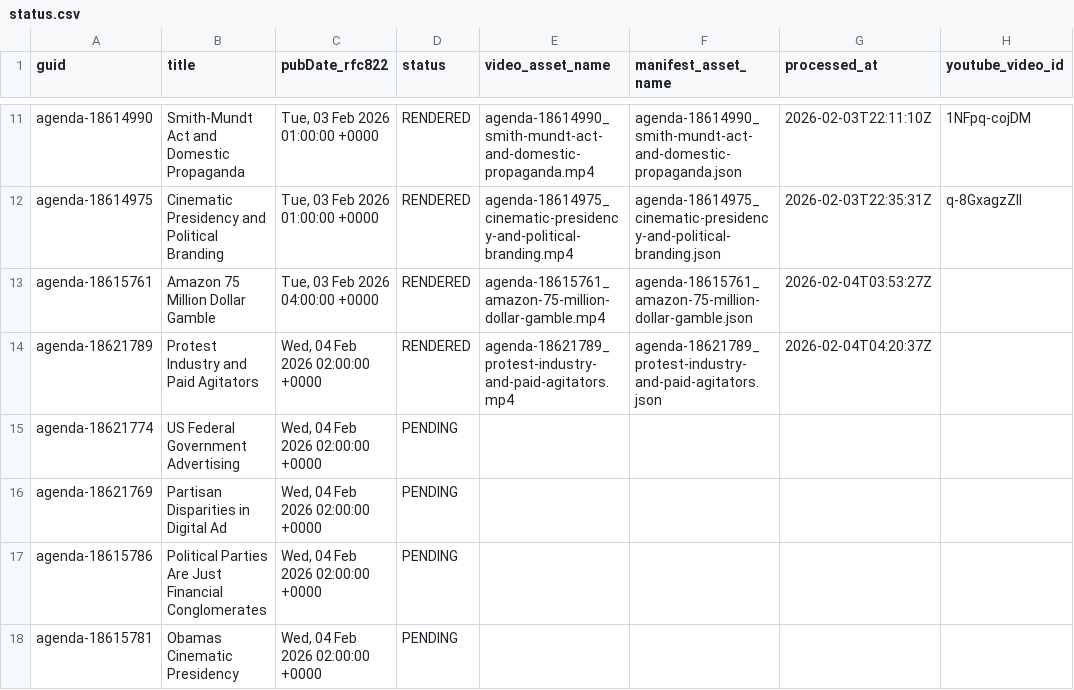
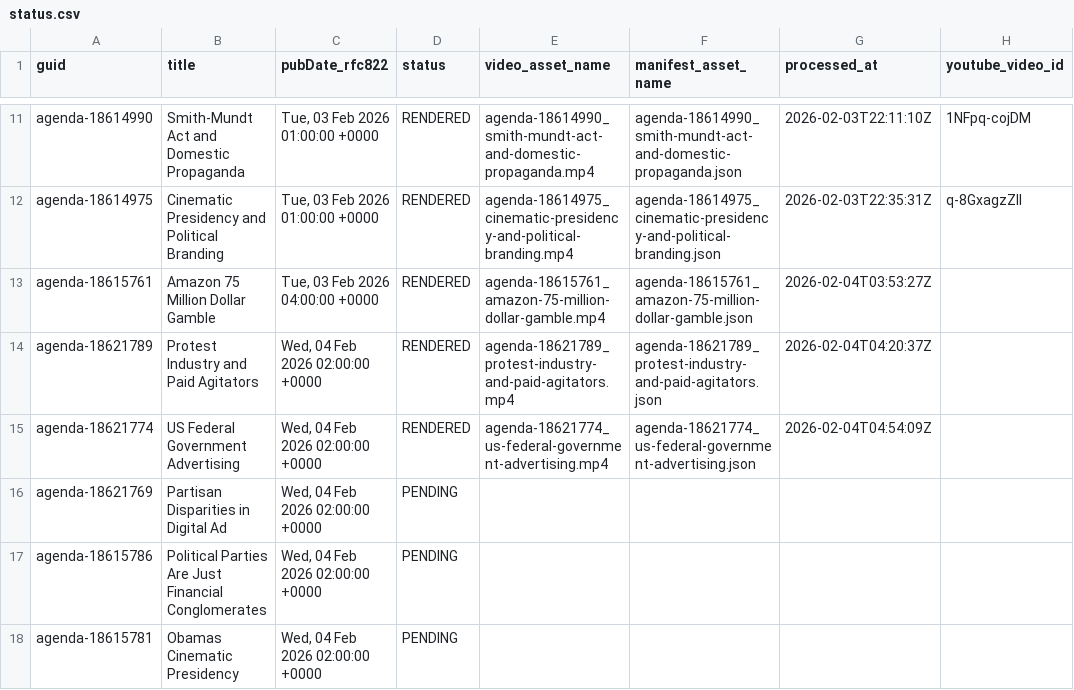
Before and after one commit to agenda-podcast/podcast-archive, a CSV file: data/video-data/status.csv, drawn as a sheet; only a part is shown, gaps mark what is left out; the diff names each change by its address in the sheet, - before the commit and + after, or states it on an @@ line.

```diff
--- a/data/video-data/status.csv
+++ b/data/video-data/status.csv
-D15 (status): PENDING
+D15 (status): RENDERED
-E15 (video_asset_name): (empty)
+E15 (video_asset_name): agenda-18621774_us-federal-government-advertising.mp4
-F15 (manifest_asset_name): (empty)
+F15 (manifest_asset_name): agenda-18621774_us-federal-government-advertising.json
-G15 (processed_at): (empty)
+G15 (processed_at): 2026-02-04T04:54:09Z
```
Also changed, not shown: 2 other files.
